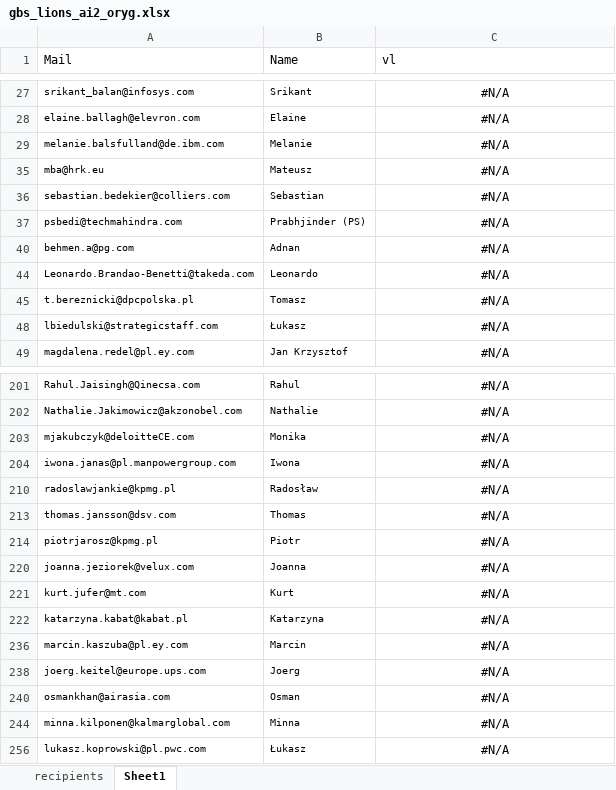
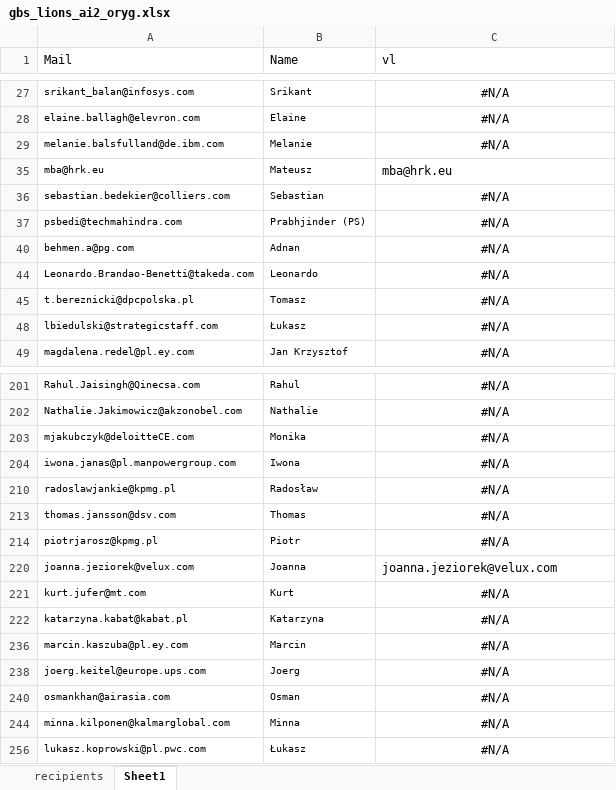
Before and after one commit to PLR06157/Adaptive_assistant, an Excel workbook: 1_mailing/2026_06_GBS_Lions_AI2/gbs_lions_ai2_oryg.xlsx, sheet Sheet1, drawn as a sheet; only a part is shown, gaps mark what is left out; values as stored, in another font and other column widths than the file's, no borders; the diff names each change by its address in the sheet, - before the commit and + after, or states it on an @@ line.

```diff
--- a/1_mailing/2026_06_GBS_Lions_AI2/gbs_lions_ai2_oryg.xlsx (sheet Sheet1)
+++ b/1_mailing/2026_06_GBS_Lions_AI2/gbs_lions_ai2_oryg.xlsx (sheet Sheet1)
-C35 (vl): #N/A
+C35 (vl): mba@hrk.eu
-C35 alignment: center
+C35 alignment: left
-C220 (vl): #N/A
+C220 (vl): joanna.jeziorek@velux.com
-C220 alignment: center
+C220 alignment: left
```
Also changed, not shown: sheet recipients, hidden cells, 1_mailing/2026_06_GBS_Lions_AI2/gbs_lions_ai2.xlsx, 1_mailing/2026_06_GBS_Lions_AI2/test.xlsx, 5 other files.
